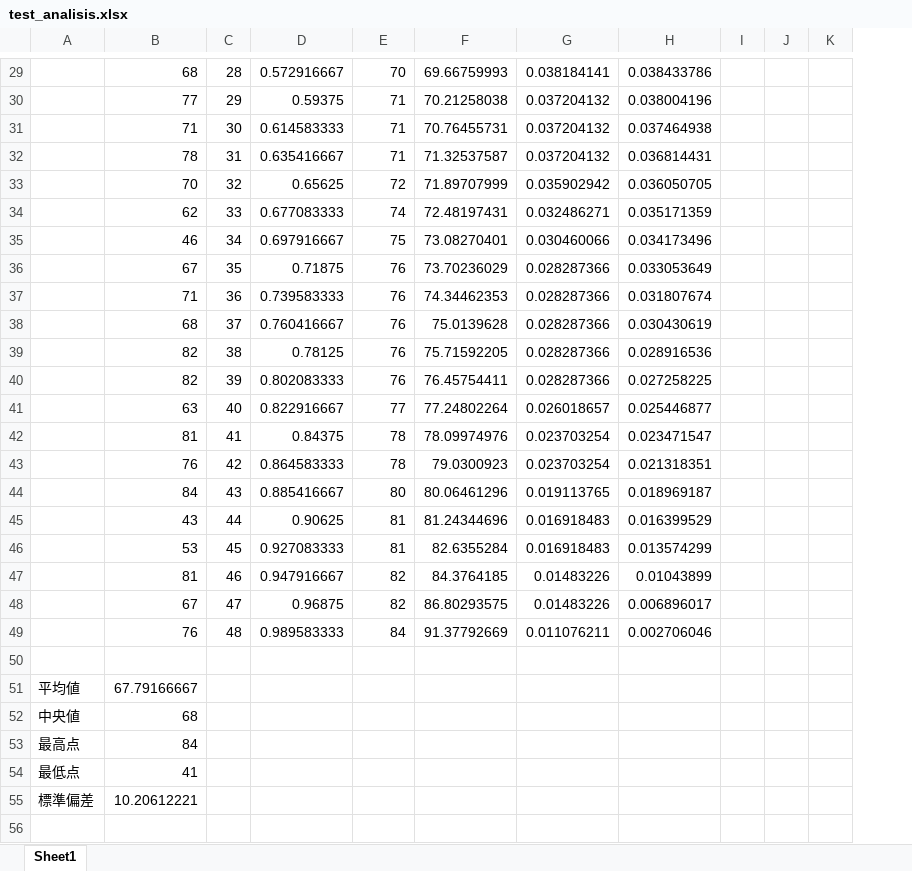
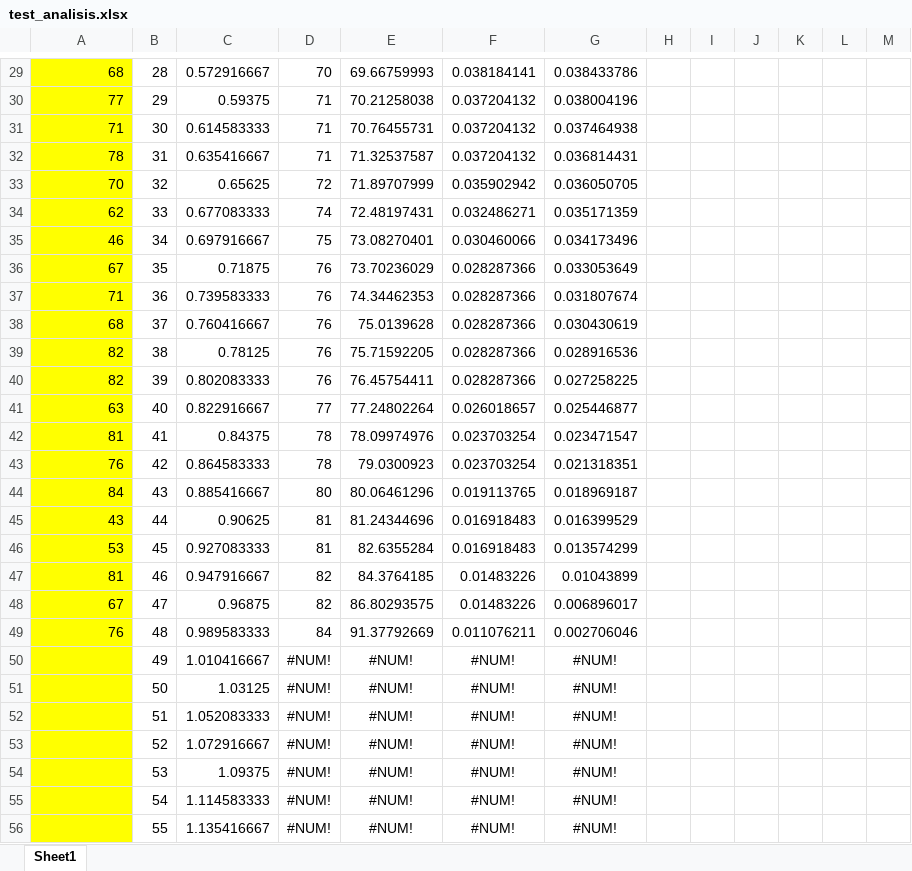
Before and after one commit to tarumi283/tarumi, an Excel workbook: test_analisis.xlsx, sheet Sheet1, drawn as a sheet; only a part is shown, gaps mark what is left out; values as stored, in another font and other column widths than the file's, no borders; charts and pictures not drawn; removed rows and columns are numbered as before the commit, all else as after; the diff covers the shown part only; the diff names each change by its address in the sheet, - before the commit and + after, or states it on an @@ line.

```diff
--- a/test_analisis.xlsx (sheet Sheet1)
+++ b/test_analisis.xlsx (sheet Sheet1)
-column A, empty
+column K, empty
+column L, empty
+column M, empty
-A29:A50 fill: none
+A29:A50 fill: #FFFF00
-row 50: (empty)
+row 50:  | 49 | 1.010416667 | #NUM! | #NUM! | #NUM! | #NUM!
-row 51: 平均値 | 67.79166667
-row 52: 中央値 | 68
-row 53: 最高点 | 84
-row 54: 最低点 | 41
-row 55: 標準偏差 | 10.20612221
+row 51:  | 50 | 1.03125 | #NUM! | #NUM! | #NUM! | #NUM!
+row 52:  | 51 | 1.052083333 | #NUM! | #NUM! | #NUM! | #NUM!
+row 53:  | 52 | 1.072916667 | #NUM! | #NUM! | #NUM! | #NUM!
+row 54:  | 53 | 1.09375 | #NUM! | #NUM! | #NUM! | #NUM!
+row 55:  | 54 | 1.114583333 | #NUM! | #NUM! | #NUM! | #NUM!
+row 56:  | 55 | 1.135416667 | #NUM! | #NUM! | #NUM! | #NUM!
```
Also changed, not shown: 89 added rows and cell formats elsewhere in this sheet, formulas that keep their value, charts or pictures.
